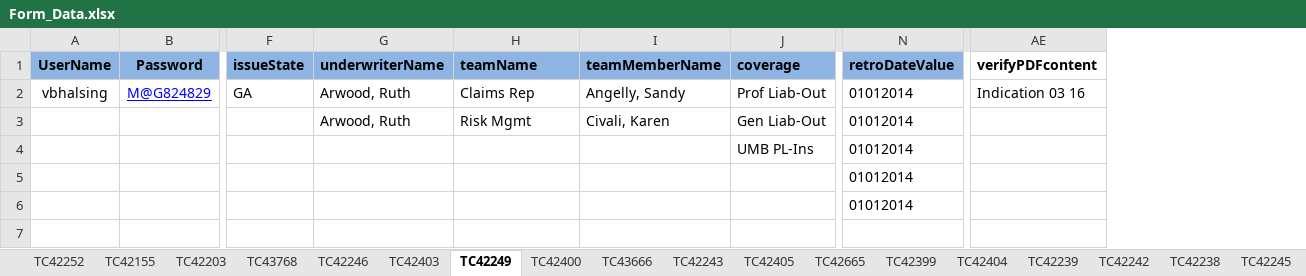
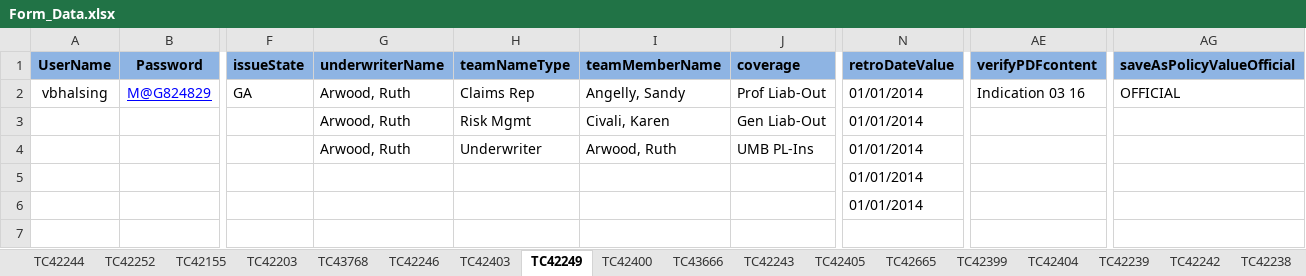
Before and after one commit to vthorat-mag/MagMutual_POM, an Excel workbook: src/main/resources/Form_Data.xlsx, sheet TC42249, drawn as a sheet; only a part is shown, gaps mark what is left out; values as stored, in another font and other column widths than the file's, no borders; the diff names each change by its address in the sheet, - before the commit and + after, or states it on an @@ line.

```diff
--- a/src/main/resources/Form_Data.xlsx (sheet TC42249)
+++ b/src/main/resources/Form_Data.xlsx (sheet TC42249)
+sheet tab: TC42244
+column AG (saveAsPolicyValueOfficial), row 2: OFFICIAL
-H1: teamName
+H1: teamNameType
-AE1 fill: none
+AE1 fill: #8EB4E3
-N2:N6 (retroDateValue): 01012014
+N2:N6 (retroDateValue): 01/01/2014
-G4 (underwriterName): (empty)
+G4 (underwriterName): Arwood, Ruth
-H4 (teamNameType): (empty)
+H4 (teamNameType): Underwriter
-I4 (teamMemberName): (empty)
+I4 (teamMemberName): Arwood, Ruth
```
Also changed, not shown: sheet TC42400, sheet TC42403, sheet TC42239, sheet TC42246, 32 other files.
